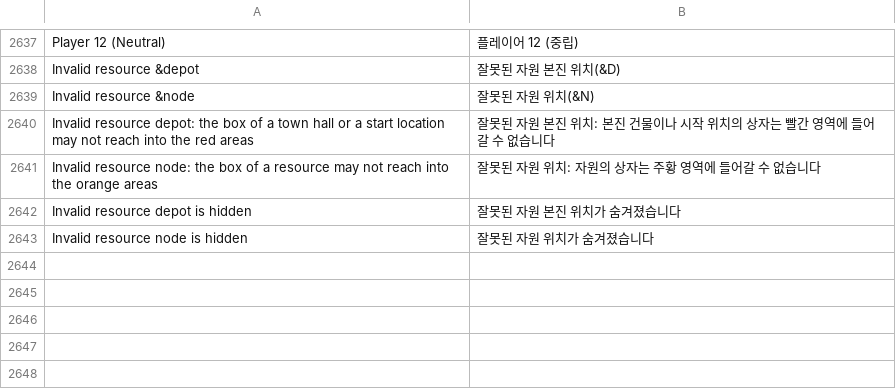
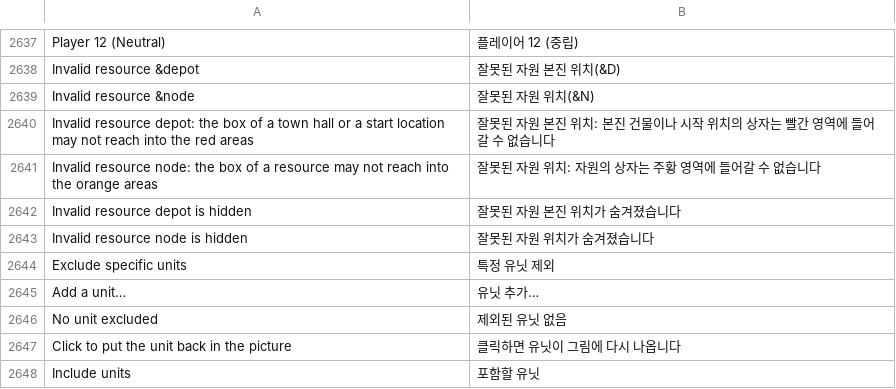
Before and after one commit to stardraft-editor/stardraft, a TSV file: apps/editor/res/lang/ko.tsv, drawn as a sheet; only a part is shown, gaps mark what is left out; the diff names each change by its address in the sheet, - before the commit and + after, or states it on an @@ line.

Commit message:
File > Export map image: Exclude specific units: add unit types from a searchable list (Add a unit…); each shows as a chip, a click on the chip puts the type back. The program settings keep the list. "Units" is now "Include units"

```diff
--- a/apps/editor/res/lang/ko.tsv
+++ b/apps/editor/res/lang/ko.tsv
+row 2644: Exclude specific units | 특정 유닛 제외
+row 2645: Add a unit… | 유닛 추가…
+row 2646: No unit excluded | 제외된 유닛 없음
+row 2647: Click to put the unit back in the picture | 클릭하면 유닛이 그림에 다시 나옵니다
+row 2648: Include units | 포함할 유닛
```
Also changed, not shown: 4 other files.
